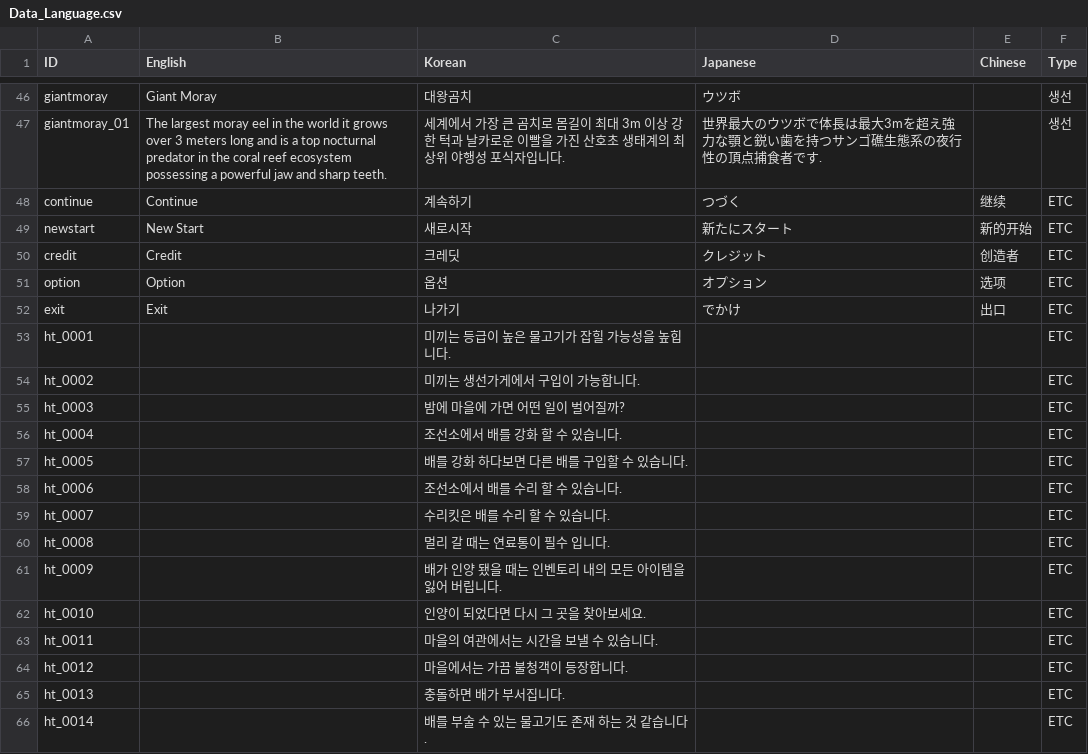
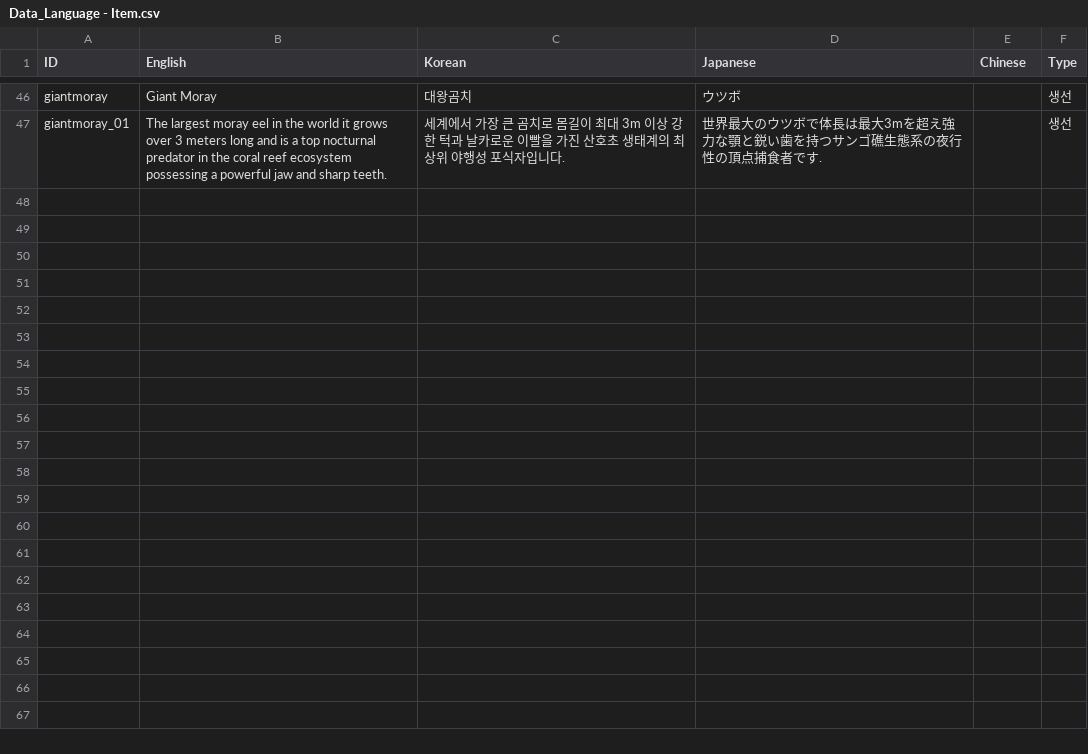
Before and after one commit to nodong91/FishingAssets, a CSV file: 01_Resources/Datas/Data_Json/Data_Language - Item.csv (was 01_Resources/Datas/Data_Json/Data_Language.csv), drawn as a sheet; only a part is shown, gaps mark what is left out.

```diff
--- a/01_Resources/Datas/Data_Json/Data_Language.csv
+++ b/01_Resources/Datas/Data_Json/Data_Language - Item.csv
@@ -47,20 +47 @@ giantmoray,Giant Moray,대왕곰치,ウツボ,,생선
 giantmoray_01,The largest moray eel in the world it grows over 3 meters long and is a top nocturnal predator in the coral reef ecosystem possessing a powerful jaw and sharp teeth.,세계에서 가장 큰 곰치로 몸길이 최대 3m 이상 강한 턱과 날카로운 이빨을 가진 산호초 생태계의 최상위 야행성 포식자입니다.,世界最大のウツボで体長は最大3mを超え強力な顎と鋭い歯を持つサンゴ礁生態系の夜行性の頂点捕食者です.,,생선
-continue,Continue,계속하기,つづく,继续,ETC
-newstart,New Start,새로시작,新たにスタート,新的开始,ETC
-credit,Credit,크레딧,クレジット,创造者,ETC
-option,Option,옵션,オプション,选项,ETC
-exit,Exit,나가기,でかけ,出口,ETC
-ht_0001,,미끼는 등급이 높은 물고기가 잡힐 가능성을 높힙니다.,,,ETC
-ht_0002,,미끼는 생선가게에서 구입이 가능합니다.,,,ETC
-ht_0003,,밤에 마을에 가면 어떤 일이 벌어질까?,,,ETC
-ht_0004,,조선소에서 배를 강화 할 수 있습니다.,,,ETC
-ht_0005,,배를 강화 하다보면 다른 배를 구입할 수 있습니다.,,,ETC
-ht_0006,,조선소에서 배를 수리 할 수 있습니다.,,,ETC
-ht_0007,,수리킷은 배를 수리 할 수 있습니다.,,,ETC
-ht_0008,,멀리 갈 때는 연료통이 필수 입니다.,,,ETC
-ht_0009,,배가 인양 됐을 때는 인벤토리 내의 모든 아이템을 잃어 버립니다.,,,ETC
-ht_0010,,인양이 되었다면 다시 그 곳을 찾아보세요.,,,ETC
-ht_0011,,마을의 여관에서는 시간을 보낼 수 있습니다.,,,ETC
-ht_0012,,마을에서는 가끔 불청객이 등장합니다.,,,ETC
-ht_0013,,충돌하면 배가 부서집니다.,,,ETC
-ht_0014,,배를 부술 수 있는 물고기도 존재 하는 것 같습니다.,,,ETC
```
Also changed, not shown: 42 other files.
